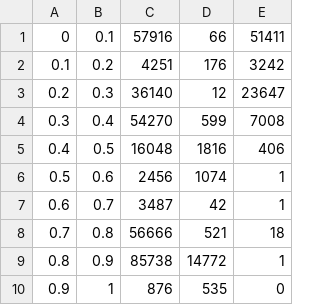
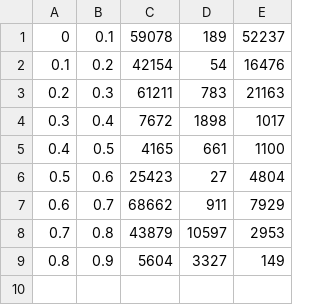
Before and after one commit to nhatan172/deepdive-result, a TSV file: calibration-plots/has_definition.tsv, drawn as a sheet.

```diff
--- a/calibration-plots/has_definition.tsv
+++ b/calibration-plots/has_definition.tsv
@@ -1,10 +1,9 @@
-0	0.1	57916	66	51411
-0.1	0.2	4251	176	3242
-0.2	0.3	36140	12	23647
-0.3	0.4	54270	599	7008
-0.4	0.5	16048	1816	406
-0.5	0.6	2456	1074	1
-0.6	0.7	3487	42	1
-0.7	0.8	56666	521	18
-0.8	0.9	85738	14772	1
-0.9	1	876	535	0
+0	0.1	59078	189	52237
+0.1	0.2	42154	54	16476
+0.2	0.3	61211	783	21163
+0.3	0.4	7672	1898	1017
+0.4	0.5	4165	661	1100
+0.5	0.6	25423	27	4804
+0.6	0.7	68662	911	7929
+0.7	0.8	43879	10597	2953
+0.8	0.9	5604	3327	149
```
Also changed, not shown: 6 other files.
